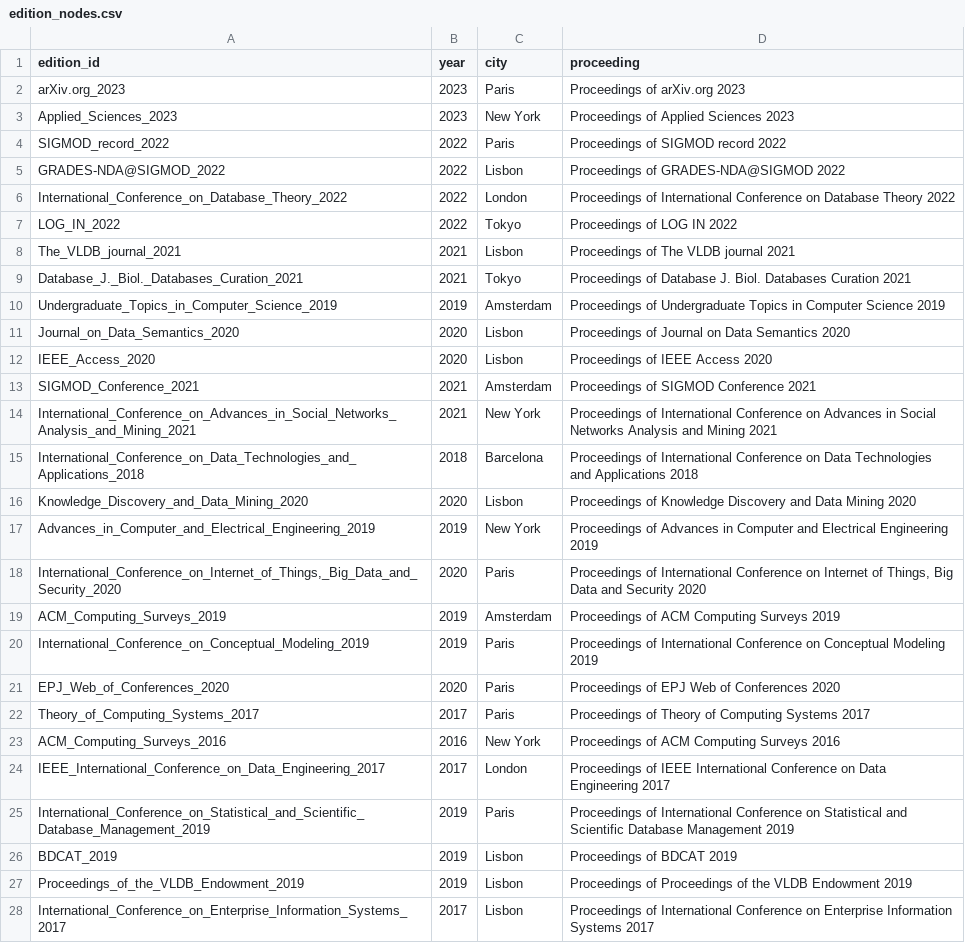
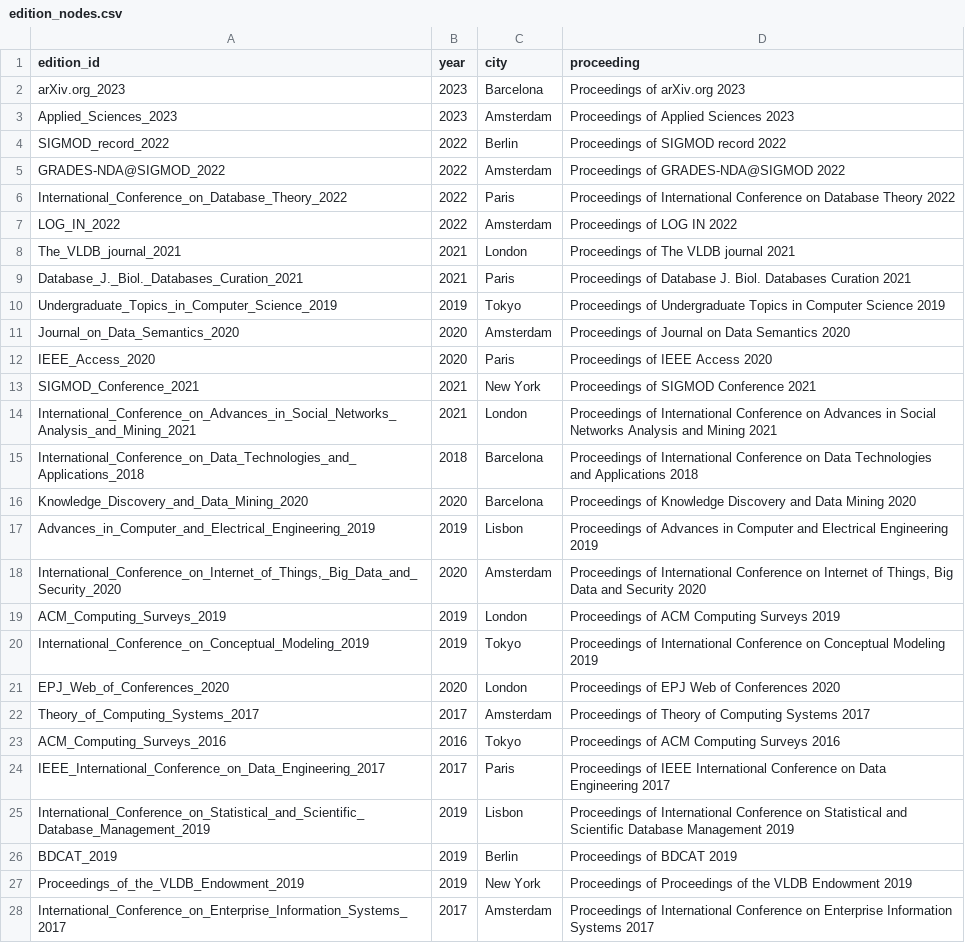
Before and after one commit to Quiracle/MDS-SDM-Proj1-GonzalezSalat, a CSV file: neo4j_project/import/edition_nodes.csv, drawn as a sheet; only a part is shown; the diff covers the shown part only.

```diff
--- a/neo4j_project/import/edition_nodes.csv
+++ b/neo4j_project/import/edition_nodes.csv
@@ -1,28 +1,28 @@
 edition_id,year,city,proceeding
-arXiv.org_2023,2023,Paris,Proceedings of arXiv.org 2023
-Applied_Sciences_2023,2023,New York,Proceedings of Applied Sciences 2023
-SIGMOD_record_2022,2022,Paris,Proceedings of SIGMOD record 2022
-GRADES-NDA@SIGMOD_2022,2022,Lisbon,Proceedings of GRADES-NDA@SIGMOD 2022
-International_Conference_on_Database_Theory_2022,2022,London,Proceedings of International Conference on Database Theory 2022
-LOG_IN_2022,2022,Tokyo,Proceedings of LOG IN 2022
-The_VLDB_journal_2021,2021,Lisbon,Proceedings of The VLDB journal 2021
-Database_J._Biol._Databases_Curation_2021,2021,Tokyo,Proceedings of Database J. Biol. Databases Curation 2021
-Undergraduate_Topics_in_Computer_Science_2019,2019,Amsterdam,Proceedings of Undergraduate Topics in Computer Science 2019
-Journal_on_Data_Semantics_2020,2020,Lisbon,Proceedings of Journal on Data Semantics 2020
-IEEE_Access_2020,2020,Lisbon,Proceedings of IEEE Access 2020
-SIGMOD_Conference_2021,2021,Amsterdam,Proceedings of SIGMOD Conference 2021
-International_Conference_on_Advances_in_Social_Networks_Analysis_and_Mining_2021,2021,New York,Proceedings of International Conference on Advances in Social Networks Analysis and Mining 2021
+arXiv.org_2023,2023,Barcelona,Proceedings of arXiv.org 2023
+Applied_Sciences_2023,2023,Amsterdam,Proceedings of Applied Sciences 2023
+SIGMOD_record_2022,2022,Berlin,Proceedings of SIGMOD record 2022
+GRADES-NDA@SIGMOD_2022,2022,Amsterdam,Proceedings of GRADES-NDA@SIGMOD 2022
+International_Conference_on_Database_Theory_2022,2022,Paris,Proceedings of International Conference on Database Theory 2022
+LOG_IN_2022,2022,Amsterdam,Proceedings of LOG IN 2022
+The_VLDB_journal_2021,2021,London,Proceedings of The VLDB journal 2021
+Database_J._Biol._Databases_Curation_2021,2021,Paris,Proceedings of Database J. Biol. Databases Curation 2021
+Undergraduate_Topics_in_Computer_Science_2019,2019,Tokyo,Proceedings of Undergraduate Topics in Computer Science 2019
+Journal_on_Data_Semantics_2020,2020,Amsterdam,Proceedings of Journal on Data Semantics 2020
+IEEE_Access_2020,2020,Paris,Proceedings of IEEE Access 2020
+SIGMOD_Conference_2021,2021,New York,Proceedings of SIGMOD Conference 2021
+International_Conference_on_Advances_in_Social_Networks_Analysis_and_Mining_2021,2021,London,Proceedings of International Conference on Advances in Social Networks Analysis and Mining 2021
 International_Conference_on_Data_Technologies_and_Applications_2018,2018,Barcelona,Proceedings of International Conference on Data Technologies and Applications 2018
-Knowledge_Discovery_and_Data_Mining_2020,2020,Lisbon,Proceedings of Knowledge Discovery and Data Mining 2020
-Advances_in_Computer_and_Electrical_Engineering_2019,2019,New York,Proceedings of Advances in Computer and Electrical Engineering 2019
-"International_Conference_on_Internet_of_Things,_Big_Data_and_Security_2020",2020,Paris,"Proceedings of International Conference on Internet of Things, Big Data and Security 2020"
-ACM_Computing_Surveys_2019,2019,Amsterdam,Proceedings of ACM Computing Surveys 2019
-International_Conference_on_Conceptual_Modeling_2019,2019,Paris,Proceedings of International Conference on Conceptual Modeling 2019
-EPJ_Web_of_Conferences_2020,2020,Paris,Proceedings of EPJ Web of Conferences 2020
-Theory_of_Computing_Systems_2017,2017,Paris,Proceedings of Theory of Computing Systems 2017
-ACM_Computing_Surveys_2016,2016,New York,Proceedings of ACM Computing Surveys 2016
-IEEE_International_Conference_on_Data_Engineering_2017,2017,London,Proceedings of IEEE International Conference on Data Engineering 2017
-International_Conference_on_Statistical_and_Scientific_Database_Management_2019,2019,Paris,Proceedings of International Conference on Statistical and Scientific Database Management 2019
-BDCAT_2019,2019,Lisbon,Proceedings of BDCAT 2019
-Proceedings_of_the_VLDB_Endowment_2019,2019,Lisbon,Proceedings of Proceedings of the VLDB Endowment 2019
-International_Conference_on_Enterprise_Information_Systems_2017,2017,Lisbon,Proceedings of International Conference on Enterprise Information Systems 2017
+Knowledge_Discovery_and_Data_Mining_2020,2020,Barcelona,Proceedings of Knowledge Discovery and Data Mining 2020
+Advances_in_Computer_and_Electrical_Engineering_2019,2019,Lisbon,Proceedings of Advances in Computer and Electrical Engineering 2019
+"International_Conference_on_Internet_of_Things,_Big_Data_and_Security_2020",2020,Amsterdam,"Proceedings of International Conference on Internet of Things, Big Data and Security 2020"
+ACM_Computing_Surveys_2019,2019,London,Proceedings of ACM Computing Surveys 2019
+International_Conference_on_Conceptual_Modeling_2019,2019,Tokyo,Proceedings of International Conference on Conceptual Modeling 2019
+EPJ_Web_of_Conferences_2020,2020,London,Proceedings of EPJ Web of Conferences 2020
+Theory_of_Computing_Systems_2017,2017,Amsterdam,Proceedings of Theory of Computing Systems 2017
+ACM_Computing_Surveys_2016,2016,Tokyo,Proceedings of ACM Computing Surveys 2016
+IEEE_International_Conference_on_Data_Engineering_2017,2017,Paris,Proceedings of IEEE International Conference on Data Engineering 2017
+International_Conference_on_Statistical_and_Scientific_Database_Management_2019,2019,Lisbon,Proceedings of International Conference on Statistical and Scientific Database Management 2019
+BDCAT_2019,2019,Berlin,Proceedings of BDCAT 2019
+Proceedings_of_the_VLDB_Endowment_2019,2019,New York,Proceedings of Proceedings of the VLDB Endowment 2019
+International_Conference_on_Enterprise_Information_Systems_2017,2017,Amsterdam,Proceedings of International Conference on Enterprise Information Systems 2017
```
Also changed, not shown: 8 added rows, 8 removed rows and 45 edited cells elsewhere in this file, A.2/preprocessing/data/corresponding_author.csv, A.2/preprocessing/data/paper_cites.csv, 22 other files.
